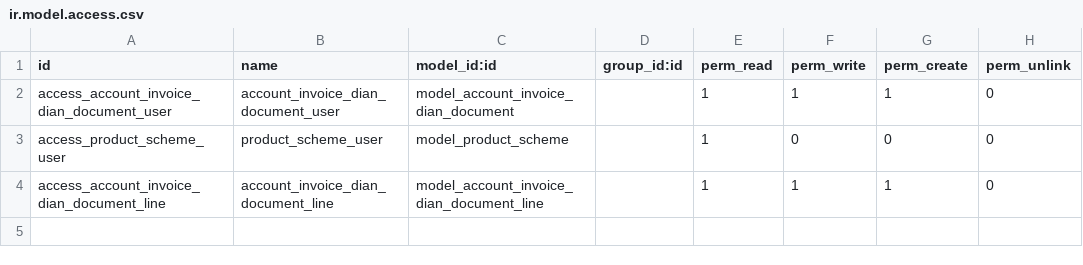
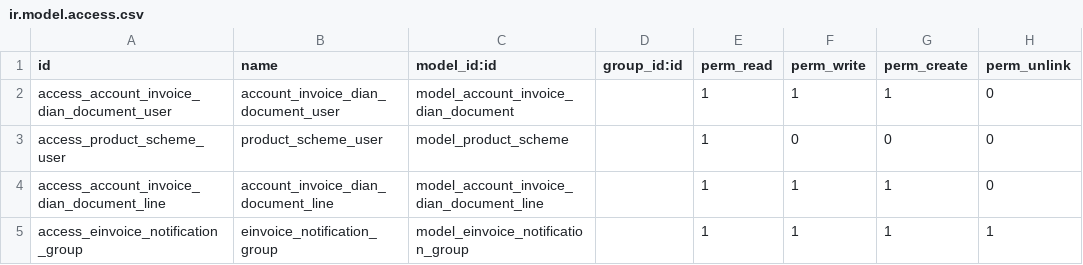
Before and after one commit to infotodoo/grupomulty, a CSV file: l10n_co_e_invoicing/security/ir.model.access.csv, drawn as a sheet; the diff names each change by its address in the sheet, - before the commit and + after, or states it on an @@ line.

```diff
--- a/l10n_co_e_invoicing/security/ir.model.access.csv
+++ b/l10n_co_e_invoicing/security/ir.model.access.csv
+row 5: access_einvoice_notification_group | einvoice_notification_group | model_einvoice_notification_group |  | 1 | 1 | 1 | 1
```
Also changed, not shown: 17 other files.
